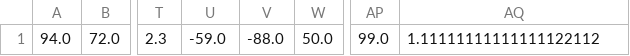
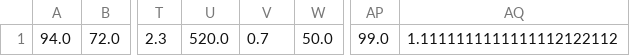
Before and after one commit to NoReasonException/DataNuke, a CSV file: datanuke-main/dat.csv, drawn as a sheet; only a part is shown, gaps mark what is left out; the diff names each change by its address in the sheet, - before the commit and + after, or states it on an @@ line.

```diff
--- a/datanuke-main/dat.csv
+++ b/datanuke-main/dat.csv
-U1: -59.0
+U1: 520.0
-V1: -88.0
+V1: 0.7
-AQ1: 1.11111111111111122112
+AQ1: 1.1111111111111112122112
```
Also changed, not shown: 6 other files.
